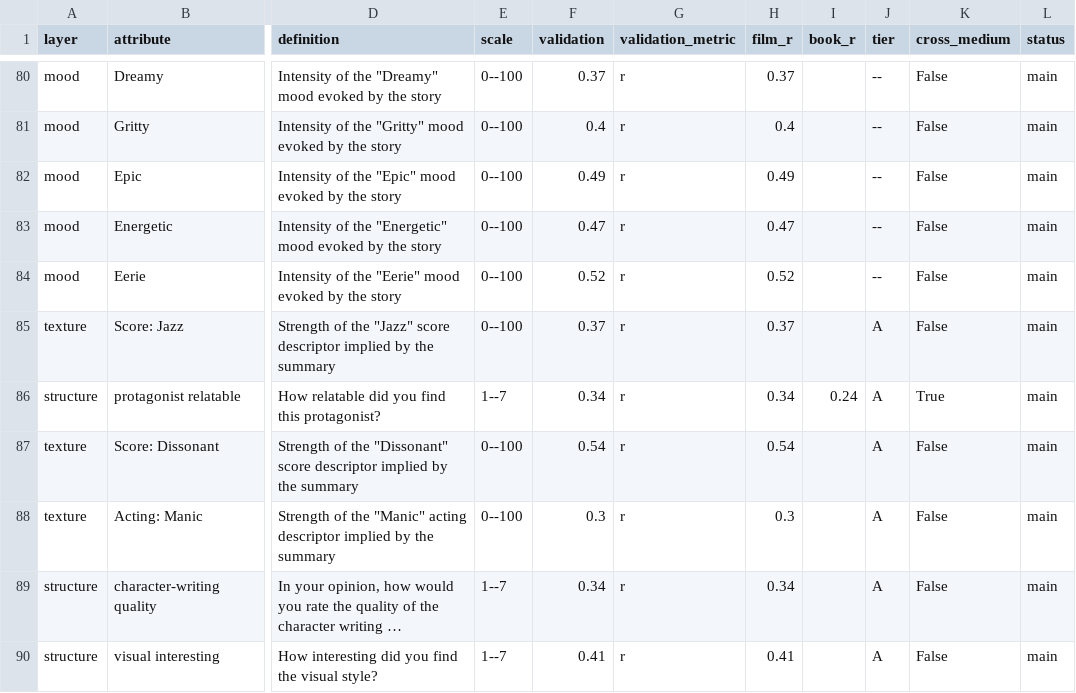
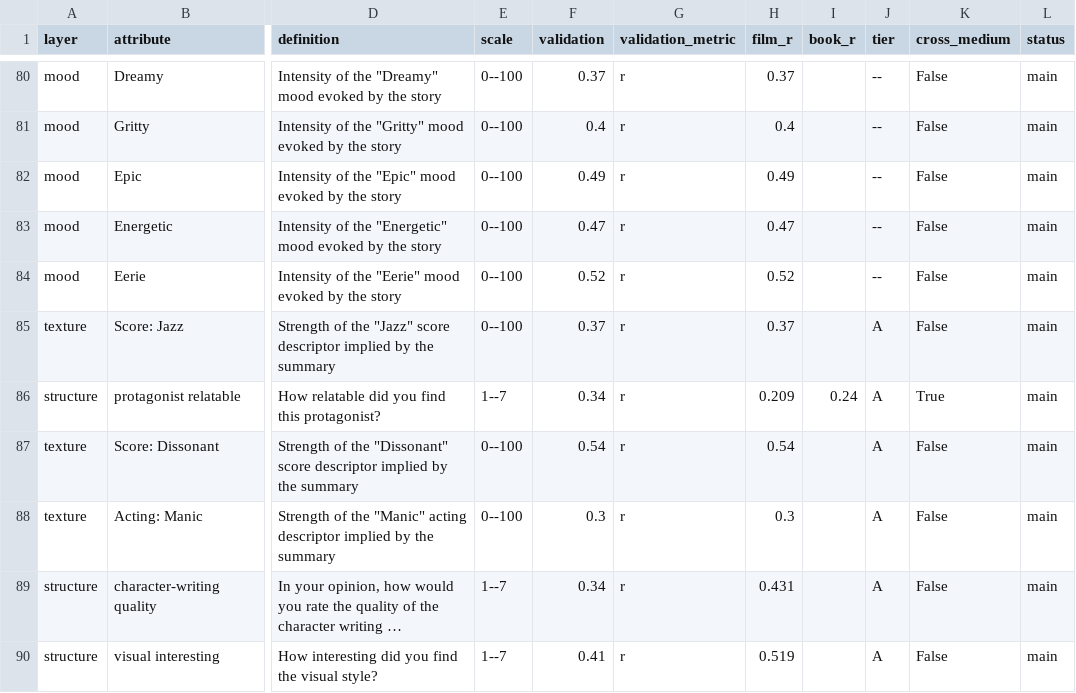
Before and after one commit to samsunknight/narrative_atlas, a CSV file: data/validation/attribute_dictionary.csv, drawn as a sheet; only a part is shown, gaps mark what is left out; the diff covers the shown part only; the diff names each change by its address in the sheet, - before the commit and + after, or states it on an @@ line.

```diff
--- a/data/validation/attribute_dictionary.csv
+++ b/data/validation/attribute_dictionary.csv
-H86 (film_r): 0.34
+H86 (film_r): 0.209
-H89 (film_r): 0.34
+H89 (film_r): 0.431
-H90 (film_r): 0.41
+H90 (film_r): 0.519
```
Also changed, not shown: 21 edited cells elsewhere in this file, atlas_canonical/codebook.csv, atlas_canonical/provenance/questions_and_prompts.csv, 20 other files.
